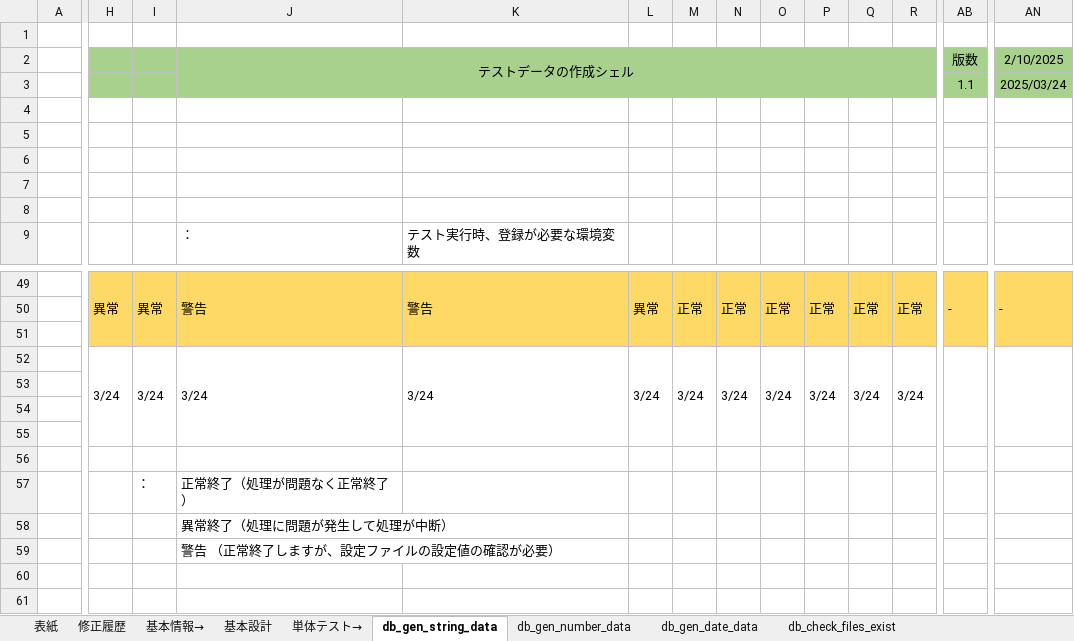
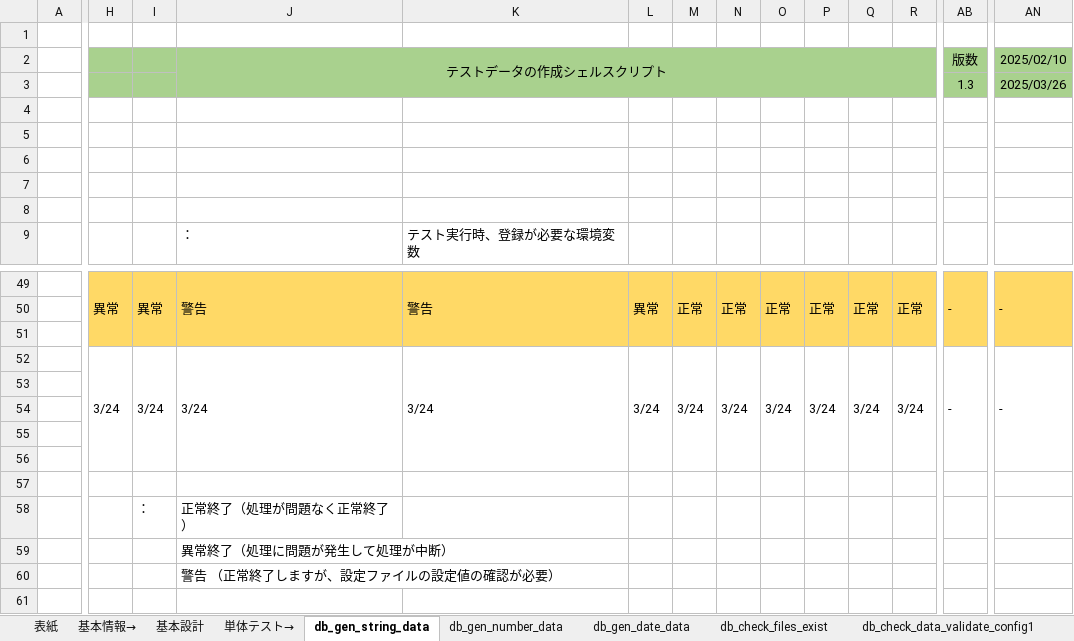
Before and after one commit to DokBak/DokBak.testdata.generator, an Excel workbook: CREATE_DATA/document/CreateData.xlsx, sheet db_gen_string_data, drawn as a sheet; only a part is shown, gaps mark what is left out; the shorter side is filled out with more unchanged rows; values as stored, in another font and other column widths than the file's, no borders; removed rows and columns are numbered as before the commit, all else as after; rows hold the shown columns only; the diff covers the shown part only; the diff names each change by its address in the sheet, - before the commit and + after, or states it on an @@ line.

```diff
--- a/CREATE_DATA/document/CreateData.xlsx (sheet db_gen_string_data)
+++ b/CREATE_DATA/document/CreateData.xlsx (sheet db_gen_string_data)
-J2: テストデータの作成シェル
+J2: テストデータの作成シェルスクリプト
-AN2: 2/10/2025
+AN2: 2025/02/10
-AB3: 1.1
+AB3: 1.3
-AN3: 2025/03/24
+AN3: 2025/03/26
+row 52:  | 3/24 | 3/24 | 3/24 | 3/24 | 3/24 | 3/24 | 3/24 | 3/24 | 3/24 | 3/24 | 3/24 | - | -
-row 53:  | 3/24 | 3/24 | 3/24 | 3/24 | 3/24 | 3/24 | 3/24 | 3/24 | 3/24 | 3/24 | 3/24
+row 53: (empty)
-H52:H55 merged
-I52:I55 merged
-J52:J55 merged
-K52:K55 merged
-L52:L55 merged
-M52:M55 merged
-N52:N55 merged
-O52:O55 merged
-P52:P55 merged
-Q52:Q55 merged
-R52:R55 merged
-AB52:AB55 merged
-AN52:AN55 merged
```
Also changed, not shown: merged cells elsewhere in this sheet, sheet ログ一覧, sheet 詳細設計, sheet db_check_file_validate_config1, sheet db_gen_date_data, sheet db_gen_number_data, sheet db_check_files_exist, 11 more sheets, other sheet tabs, formulas that keep their value, charts or pictures, 1 other file.
